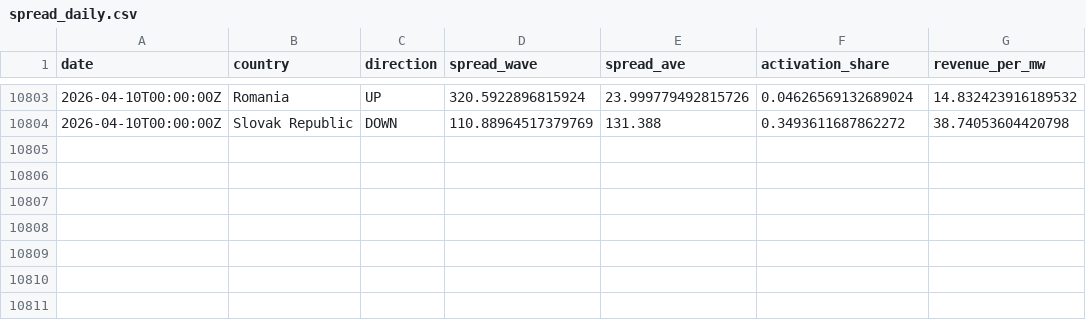
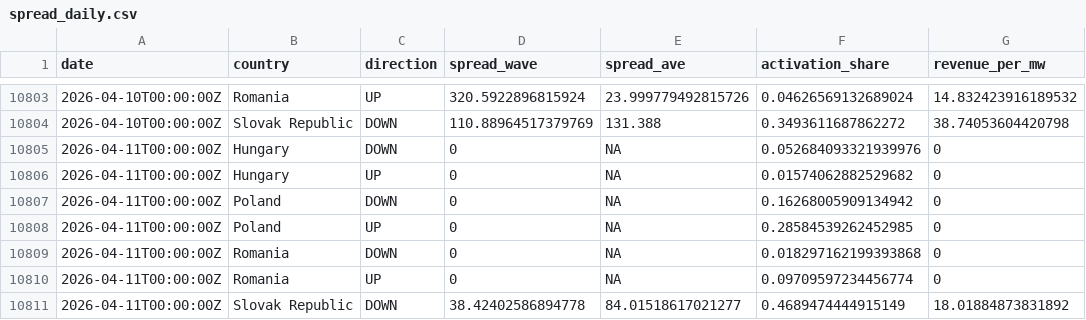
Before and after one commit to atsokol/energy-data-ua-eu, a CSV file: data/data_output/spread_daily.csv, drawn as a sheet; only a part is shown, gaps mark what is left out; the diff names each change by its address in the sheet, - before the commit and + after, or states it on an @@ line.

```diff
--- a/data/data_output/spread_daily.csv
+++ b/data/data_output/spread_daily.csv
+row 10805: 2026-04-11T00:00:00Z | Hungary | DOWN | 0 | NA | 0.052684093321939976 | 0
+row 10806: 2026-04-11T00:00:00Z | Hungary | UP | 0 | NA | 0.01574062882529682 | 0
+row 10807: 2026-04-11T00:00:00Z | Poland | DOWN | 0 | NA | 0.16268005909134942 | 0
+row 10808: 2026-04-11T00:00:00Z | Poland | UP | 0 | NA | 0.28584539262452985 | 0
+row 10809: 2026-04-11T00:00:00Z | Romania | DOWN | 0 | NA | 0.018297162199393868 | 0
+row 10810: 2026-04-11T00:00:00Z | Romania | UP | 0 | NA | 0.09709597234456774 | 0
+row 10811: 2026-04-11T00:00:00Z | Slovak Republic | DOWN | 38.42402586894778 | 84.01518617021277 | 0.4689474444915149 | 18.01884873831892
```
Also changed, not shown: data/data_output/DAM weighted price UA.csv, data/data_output/capture_factors_monthly.csv, 13 other files.
